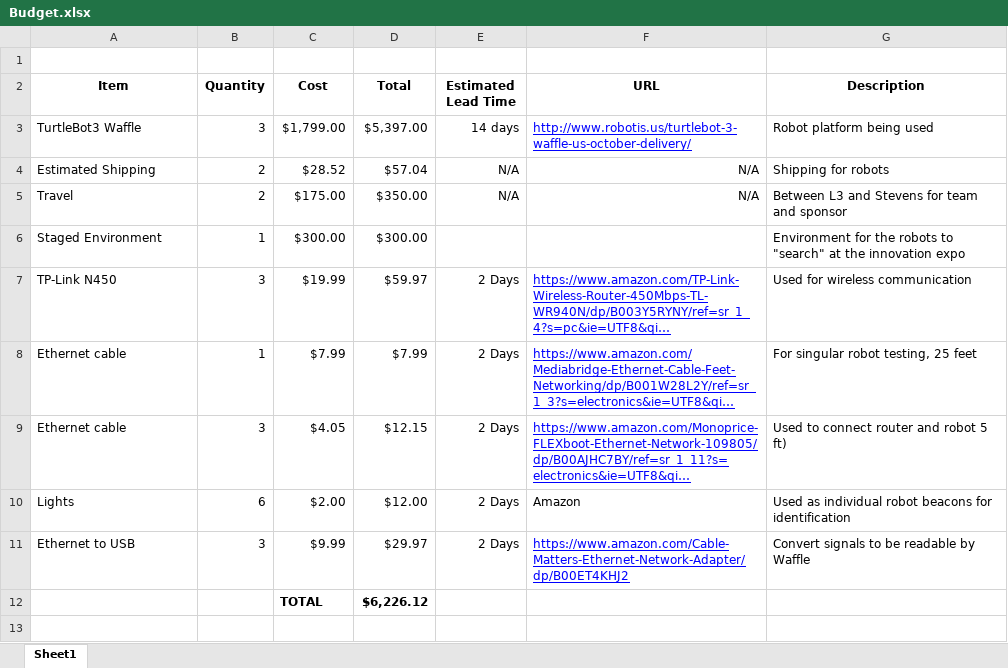
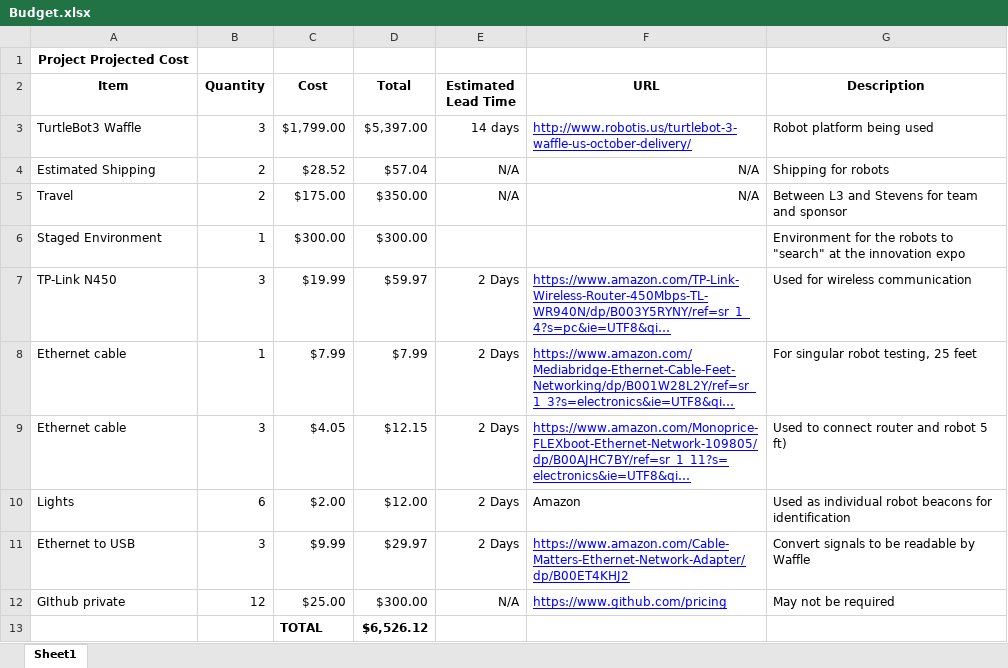
Before and after one commit to mxpanof/WAFFL3, an Excel workbook: MiscDocs/WeeklyTelecom/Budget.xlsx, sheet Sheet1, drawn as a sheet; long unchanged cells end in …; values as stored, in another font and other column widths than the file's, no borders; charts and pictures not drawn; addresses are those after the commit; the diff names each change by its address in the sheet, - before the commit and + after, or states it on an @@ line.

```diff
--- a/MiscDocs/WeeklyTelecom/Budget.xlsx (sheet Sheet1)
+++ b/MiscDocs/WeeklyTelecom/Budget.xlsx (sheet Sheet1)
-A1 (Item): (empty)
+A1 (Item): Project Projected Cost
+row 12: GIthub private | 12 | $25.00 | $300.00 | N/A | https://www.github.com/pricing | May not be required
-D13 (Total): $6,226.12
+D13 (Total): $6,526.12
```
Also changed, not shown: 11 other files.
